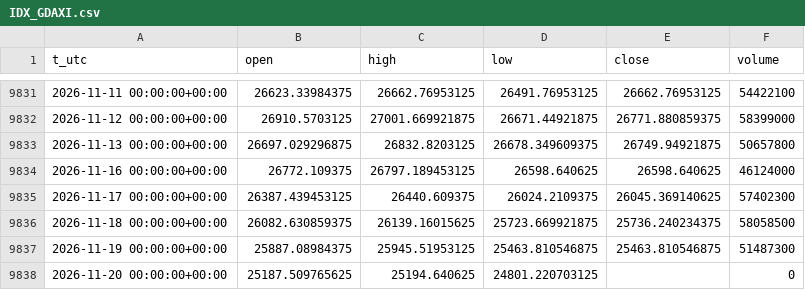
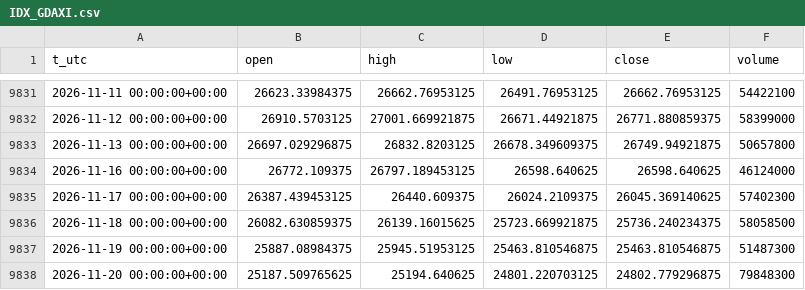
Before and after one commit to egedogann/piyasa-veri, a CSV file: data/d1/IDX_GDAXI.csv, drawn as a sheet; only a part is shown, gaps mark what is left out.

```diff
--- a/data/d1/IDX_GDAXI.csv
+++ b/data/d1/IDX_GDAXI.csv
@@ -9837,2 +9837,2 @@ t_utc,open,high,low,close,volume
 2026-11-19 00:00:00+00:00,25887.08984375,25945.51953125,25463.810546875,25463.810546875,51487300
-2026-11-20 00:00:00+00:00,25187.509765625,25194.640625,24801.220703125,,0
+2026-11-20 00:00:00+00:00,25187.509765625,25194.640625,24801.220703125,24802.779296875,79848300
```
Also changed, not shown: data/d1/2YY_F.csv, data/d1/CNY_X.csv, 33 other files.
